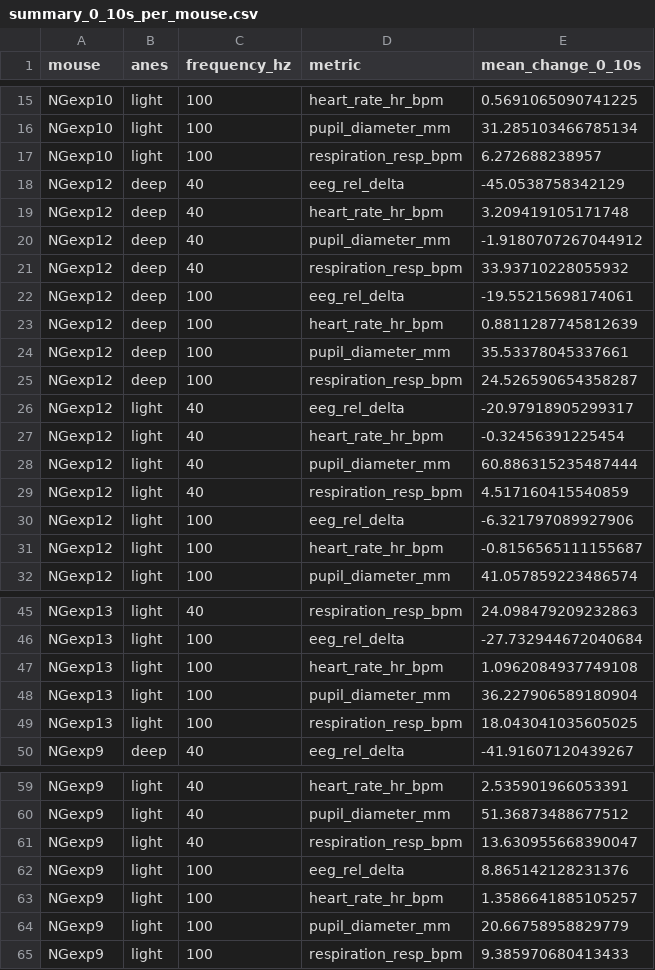
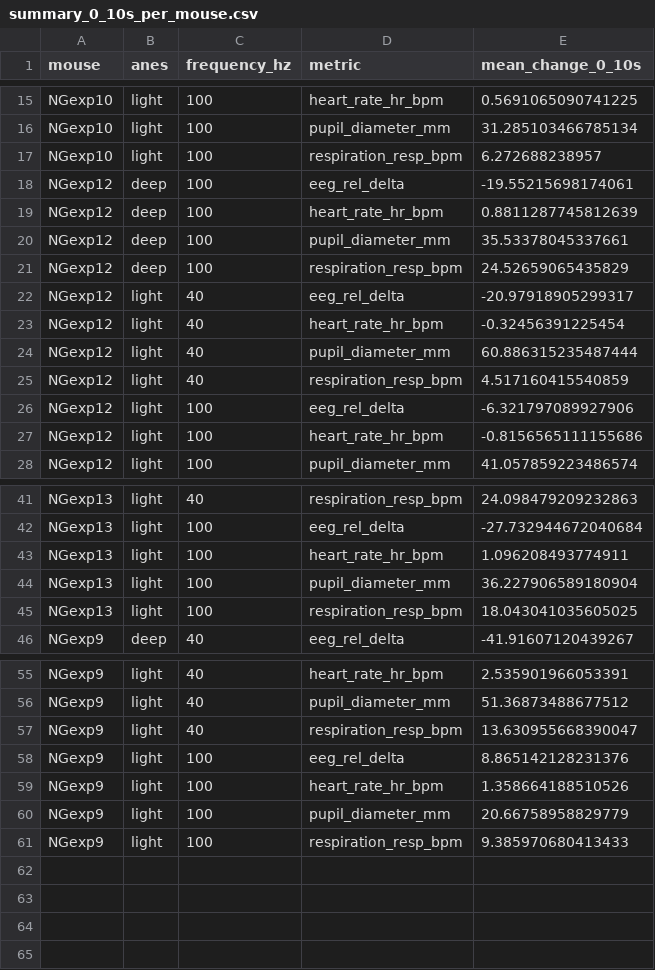
Before and after one commit to ally627/alpha-pupil-anesthesia-analysis, a CSV file: results/summary_bar_plots/summary_0_10s_per_mouse.csv, drawn as a sheet; only a part is shown, gaps mark what is left out.

Commit message:
Quality control on stimulus trains and condition cells
Classify each train by the rate actually delivered (pulse_count / duration) instead of
by pulse count alone: the stimulator sometimes spread the correct number of pulses over
the wrong interval, so trains labelled 100 Hz ran as low as 42 Hz. 55 of 180 trains fail
the combined duration + frequency check.

Exclude condition cells with fewer than 3 good trials instead of averaging them in with
equal weight. This removes exactly one cell, NGexp12 deep 40 Hz (n=1), and with it the
apparent inversion where 100 Hz beat 40 Hz on pupil dilation under deep anesthesia:
23.3% -> 31.7%, now above the 29.6% of 100 Hz. No other cell changed.

Also: delete the dead duplicate run_one_recording whose segmentation call sat after a
continue; label the supp_mask axis as a probability rather than a percent change; stop
drawing a zero-length error bar for single-mouse cells; show n in plot labels and titles;
add rebuild_aggregates.py to recompute the group tables from normalized_trials alone.

Closes #1, closes #3, closes #12. Partially addresses #2, #6, #11.

```diff
--- a/results/summary_bar_plots/summary_0_10s_per_mouse.csv
+++ b/results/summary_bar_plots/summary_0_10s_per_mouse.csv
@@ -17,6 +17,2 @@ NGexp10,light,100,pupil_diameter_mm,31.285103466785134
 NGexp10,light,100,respiration_resp_bpm,6.272688238957
-NGexp12,deep,40,eeg_rel_delta,-45.0538758342129
-NGexp12,deep,40,heart_rate_hr_bpm,3.209419105171748
-NGexp12,deep,40,pupil_diameter_mm,-1.9180707267044912
-NGexp12,deep,40,respiration_resp_bpm,33.93710228055932
 NGexp12,deep,100,eeg_rel_delta,-19.55215698174061
@@ -24,3 +20,3 @@ NGexp12,deep,100,heart_rate_hr_bpm,0.8811287745812639
 NGexp12,deep,100,pupil_diameter_mm,35.53378045337661
-NGexp12,deep,100,respiration_resp_bpm,24.526590654358287
+NGexp12,deep,100,respiration_resp_bpm,24.52659065435829
 NGexp12,light,40,eeg_rel_delta,-20.97918905299317
@@ -30,3 +26,3 @@ NGexp12,light,40,respiration_resp_bpm,4.517160415540859
 NGexp12,light,100,eeg_rel_delta,-6.321797089927906
-NGexp12,light,100,heart_rate_hr_bpm,-0.8156565111155687
+NGexp12,light,100,heart_rate_hr_bpm,-0.8156565111155686
 NGexp12,light,100,pupil_diameter_mm,41.057859223486574
@@ -46,3 +42,3 @@ NGexp13,light,40,respiration_resp_bpm,24.098479209232863
 NGexp13,light,100,eeg_rel_delta,-27.732944672040684
-NGexp13,light,100,heart_rate_hr_bpm,1.0962084937749108
+NGexp13,light,100,heart_rate_hr_bpm,1.096208493774911
 NGexp13,light,100,pupil_diameter_mm,36.227906589180904
@@ -62,3 +58,3 @@ NGexp9,light,40,respiration_resp_bpm,13.630955668390047
 NGexp9,light,100,eeg_rel_delta,8.865142128231376
-NGexp9,light,100,heart_rate_hr_bpm,1.3586641885105257
+NGexp9,light,100,heart_rate_hr_bpm,1.358664188510526
 NGexp9,light,100,pupil_diameter_mm,20.66758958829779
```
Also changed, not shown: results/summary_bar_plots/summary_0_10s_group.csv, 24 other files.
